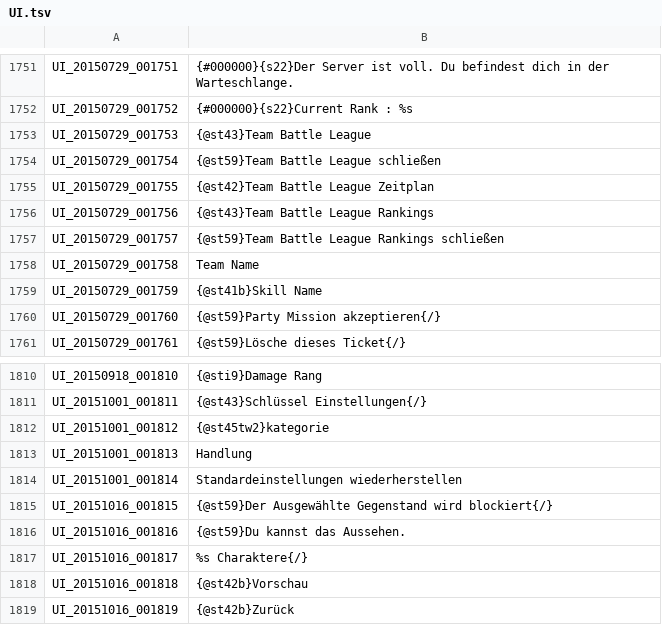
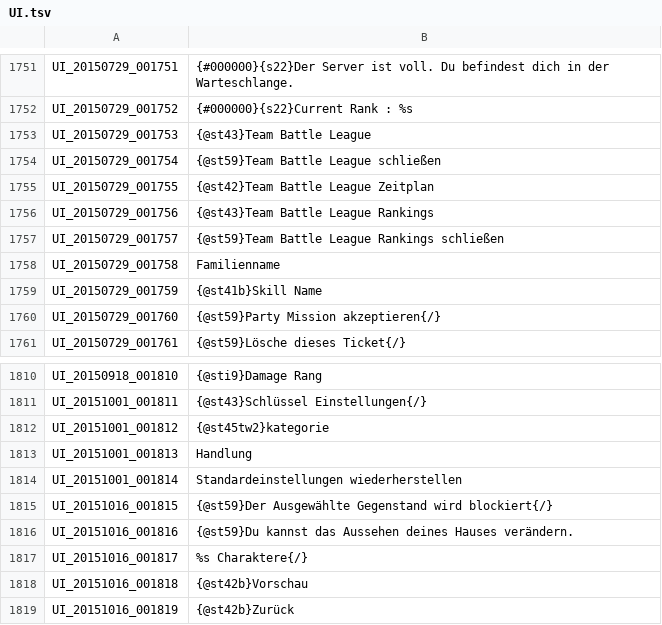
Before and after one commit to Gardosen/GermanTosTranslation, a TSV file: UI.tsv, drawn as a sheet; only a part is shown, gaps mark what is left out; the diff covers the shown part only.

```diff
--- a/UI.tsv
+++ b/UI.tsv
@@ -1757,3 +1757,3 @@ UI_20150729_001756	{@st43}Team Battle League Rankings
 UI_20150729_001757	{@st59}Team Battle League Rankings schließen
-UI_20150729_001758	Team Name
+UI_20150729_001758	Familienname
 UI_20150729_001759	{@st41b}Skill Name
@@ -1815,3 +1815,3 @@ UI_20151001_001814	Standardeinstellungen wiederherstellen
 UI_20151016_001815	{@st59}Der Ausgewählte Gegenstand wird blockiert{/}
-UI_20151016_001816	{@st59}Du kannst das Aussehen.
+UI_20151016_001816	{@st59}Du kannst das Aussehen deines Hauses verändern.
 UI_20151016_001817	%s Charaktere{/}
```
Also changed, not shown: 7 edited cells elsewhere in this file.
